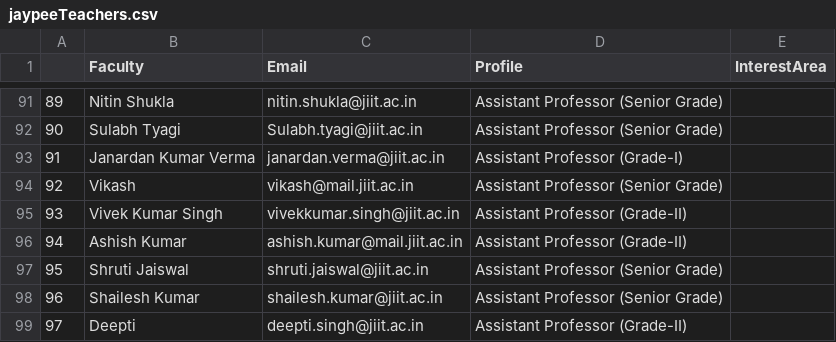
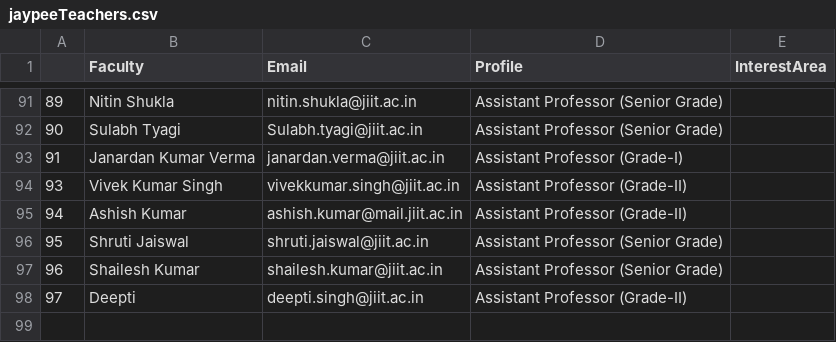
Before and after one commit to yashjain1974/Edu-Meet-Scholarly-Webapp, a CSV file: timetable-manager/public/jaypeeTeachers.csv, drawn as a sheet; only a part is shown, gaps mark what is left out; the diff names each change by its address in the sheet, - before the commit and + after, or states it on an @@ line.

```diff
--- a/timetable-manager/public/jaypeeTeachers.csv
+++ b/timetable-manager/public/jaypeeTeachers.csv
-row 94: 92 | Vikash | vikash@mail.jiit.ac.in | Assistant Professor (Senior Grade)
```
Also changed, not shown: 12 other files.
